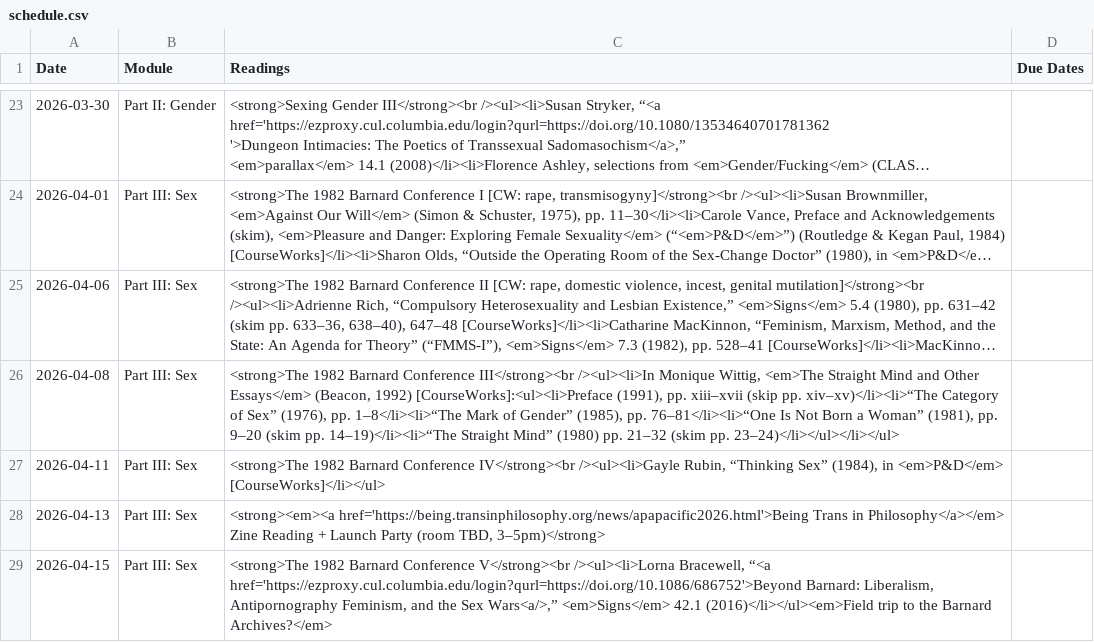
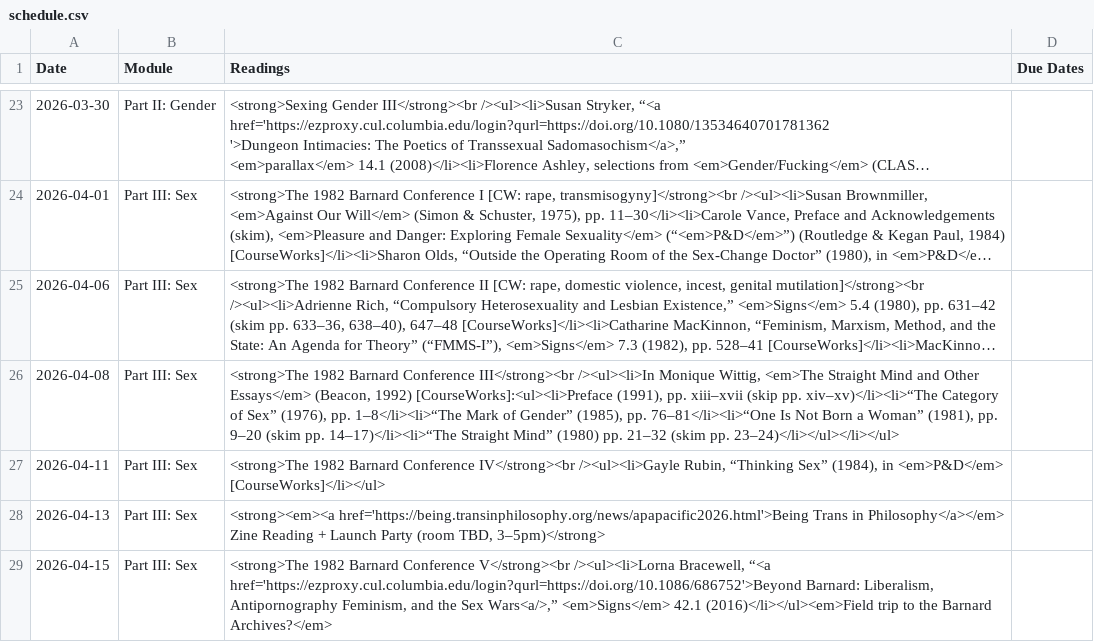
Before and after one commit to dingherself/love-gender-sex, a CSV file: _data/schedule.csv, drawn as a sheet; only a part is shown, gaps mark what is left out; long unchanged cells end in …; the diff names each change by its address in the sheet, - before the commit and + after, or states it on an @@ line.

Commit message:
update reading

```diff
--- a/_data/schedule.csv
+++ b/_data/schedule.csv
-C26 (Readings): …(skim pp. 14–19)</li><li>“The Straight Mind”…
+C26 (Readings): …(skim pp. 14–17)</li><li>“The Straight Mind”…
```
